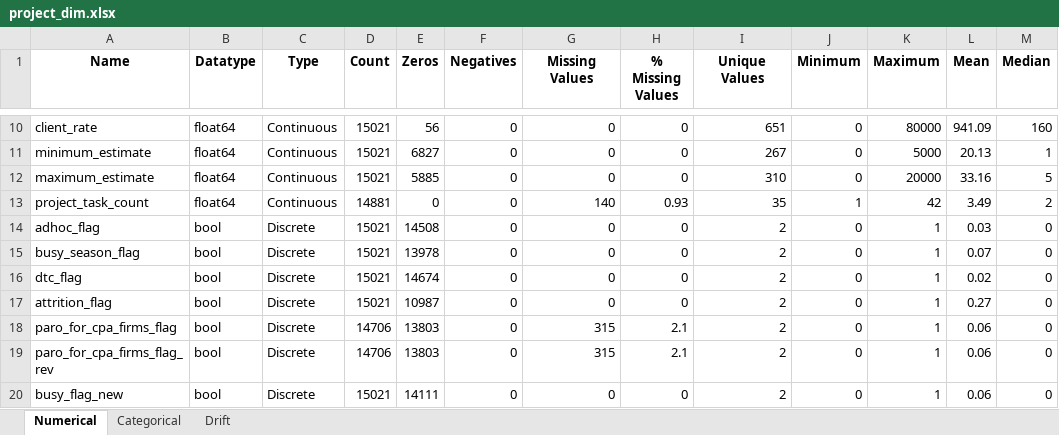
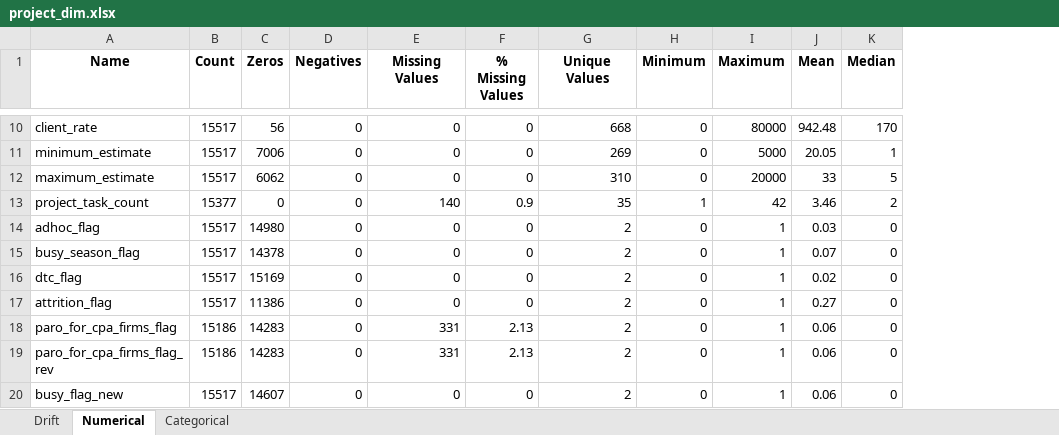
Before and after one commit to ngenux/Data-Engineering, an Excel workbook: Accelerator/Data Observability/Output/project_dim.xlsx, sheet Numerical, drawn as a sheet; only a part is shown, gaps mark what is left out; values as stored, in another font and other column widths than the file's, no borders; removed rows and columns are numbered as before the commit, all else as after; the diff covers the shown part only; the diff names each change by its address in the sheet, - before the commit and + after, or states it on an @@ line.

```diff
--- a/Accelerator/Data Observability/Output/project_dim.xlsx (sheet Numerical)
+++ b/Accelerator/Data Observability/Output/project_dim.xlsx (sheet Numerical)
@@ sheet tab order changed: Drift | Numerical | Categorical @@
-column B (Datatype), rows 10-20: float64 | float64 | float64 | float64 | bool | bool | bool | bool | bool | bool | bool
-column C (Type), rows 10-20: Continuous | Continuous | Continuous | Continuous | Discrete | Discrete | Discrete | Discrete | Discrete | Discrete | Discrete
-B10:B12 (Count): 15021
+B10:B12 (Count): 15517
-G10 (Unique Values): 651
+G10 (Unique Values): 668
-J10 (Mean): 941.09
+J10 (Mean): 942.48
-K10 (Median): 160
+K10 (Median): 170
-C11 (Zeros): 6827
+C11 (Zeros): 7006
-G11 (Unique Values): 267
+G11 (Unique Values): 269
-J11 (Mean): 20.13
+J11 (Mean): 20.05
-C12 (Zeros): 5885
+C12 (Zeros): 6062
-J12 (Mean): 33.16
+J12 (Mean): 33
-B13 (Count): 14881
+B13 (Count): 15377
-F13 (% Missing Values): 0.93
+F13 (% Missing Values): 0.9
-J13 (Mean): 3.49
+J13 (Mean): 3.46
-B14:B17 (Count): 15021
+B14:B17 (Count): 15517
-C14 (Zeros): 14508
+C14 (Zeros): 14980
-C15 (Zeros): 13978
+C15 (Zeros): 14378
-C16 (Zeros): 14674
+C16 (Zeros): 15169
-C17 (Zeros): 10987
+C17 (Zeros): 11386
-B18:B19 (Count): 14706
+B18:B19 (Count): 15186
-C18:C19 (Zeros): 13803
+C18:C19 (Zeros): 14283
-E18:E19 (Missing Values): 315
+E18:E19 (Missing Values): 331
-F18:F19 (% Missing Values): 2.1
+F18:F19 (% Missing Values): 2.13
-B20 (Count): 15021
+B20 (Count): 15517
-C20 (Zeros): 14111
+C20 (Zeros): 14607
```
Also changed, not shown: 31 edited cells elsewhere in this sheet, sheet Categorical, sheet Drift, Accelerator/Data Observability/Output/client_dim.xlsx, Accelerator/Data Observability/Output/client_month_dim.xlsx, 15 other files.
